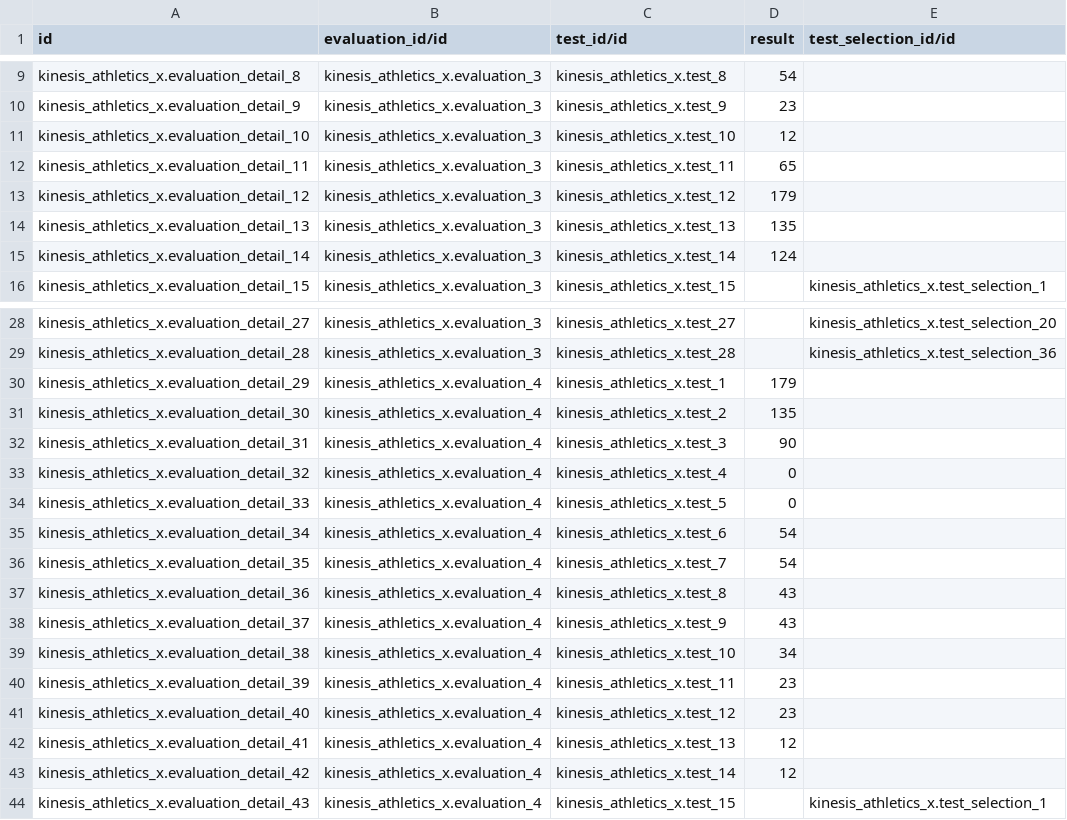
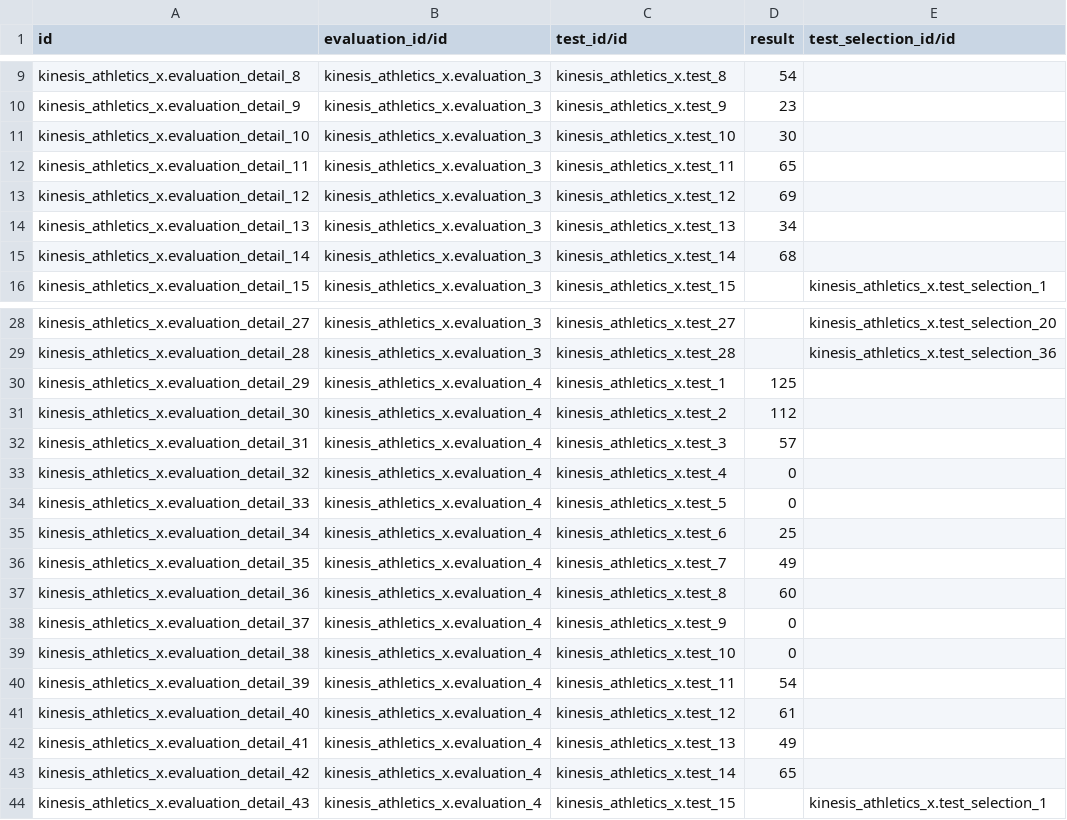
Before and after one commit to ingadhoc/odoo-kinesis-athletics, a CSV file: addons/kinesis_athletics_x/data/kinesis_athletics.evaluation_detail.csv, drawn as a sheet; only a part is shown, gaps mark what is left out; the diff covers the shown part only.

Commit message:
[FIX] Some bugfixes on check_result constraint

```diff
--- a/addons/kinesis_athletics_x/data/kinesis_athletics.evaluation_detail.csv
+++ b/addons/kinesis_athletics_x/data/kinesis_athletics.evaluation_detail.csv
@@ -10,7 +10,7 @@ kinesis_athletics_x.evaluation_detail_8,kinesis_athletics_x.evaluation_3,kinesis
 kinesis_athletics_x.evaluation_detail_9,kinesis_athletics_x.evaluation_3,kinesis_athletics_x.test_9,23,
-kinesis_athletics_x.evaluation_detail_10,kinesis_athletics_x.evaluation_3,kinesis_athletics_x.test_10,12,
+kinesis_athletics_x.evaluation_detail_10,kinesis_athletics_x.evaluation_3,kinesis_athletics_x.test_10,30,
 kinesis_athletics_x.evaluation_detail_11,kinesis_athletics_x.evaluation_3,kinesis_athletics_x.test_11,65,
-kinesis_athletics_x.evaluation_detail_12,kinesis_athletics_x.evaluation_3,kinesis_athletics_x.test_12,179,
-kinesis_athletics_x.evaluation_detail_13,kinesis_athletics_x.evaluation_3,kinesis_athletics_x.test_13,135,
-kinesis_athletics_x.evaluation_detail_14,kinesis_athletics_x.evaluation_3,kinesis_athletics_x.test_14,124,
+kinesis_athletics_x.evaluation_detail_12,kinesis_athletics_x.evaluation_3,kinesis_athletics_x.test_12,69,
+kinesis_athletics_x.evaluation_detail_13,kinesis_athletics_x.evaluation_3,kinesis_athletics_x.test_13,34,
+kinesis_athletics_x.evaluation_detail_14,kinesis_athletics_x.evaluation_3,kinesis_athletics_x.test_14,68,
 kinesis_athletics_x.evaluation_detail_15,kinesis_athletics_x.evaluation_3,kinesis_athletics_x.test_15,,kinesis_athletics_x.test_selection_1
@@ -29,16 +29,16 @@ kinesis_athletics_x.evaluation_detail_27,kinesis_athletics_x.evaluation_3,kinesi
 kinesis_athletics_x.evaluation_detail_28,kinesis_athletics_x.evaluation_3,kinesis_athletics_x.test_28,,kinesis_athletics_x.test_selection_36
-kinesis_athletics_x.evaluation_detail_29,kinesis_athletics_x.evaluation_4,kinesis_athletics_x.test_1,179,
-kinesis_athletics_x.evaluation_detail_30,kinesis_athletics_x.evaluation_4,kinesis_athletics_x.test_2,135,
-kinesis_athletics_x.evaluation_detail_31,kinesis_athletics_x.evaluation_4,kinesis_athletics_x.test_3,90,
+kinesis_athletics_x.evaluation_detail_29,kinesis_athletics_x.evaluation_4,kinesis_athletics_x.test_1,125,
+kinesis_athletics_x.evaluation_detail_30,kinesis_athletics_x.evaluation_4,kinesis_athletics_x.test_2,112,
+kinesis_athletics_x.evaluation_detail_31,kinesis_athletics_x.evaluation_4,kinesis_athletics_x.test_3,57,
 kinesis_athletics_x.evaluation_detail_32,kinesis_athletics_x.evaluation_4,kinesis_athletics_x.test_4,0,
 kinesis_athletics_x.evaluation_detail_33,kinesis_athletics_x.evaluation_4,kinesis_athletics_x.test_5,0,
-kinesis_athletics_x.evaluation_detail_34,kinesis_athletics_x.evaluation_4,kinesis_athletics_x.test_6,54,
-kinesis_athletics_x.evaluation_detail_35,kinesis_athletics_x.evaluation_4,kinesis_athletics_x.test_7,54,
-kinesis_athletics_x.evaluation_detail_36,kinesis_athletics_x.evaluation_4,kinesis_athletics_x.test_8,43,
-kinesis_athletics_x.evaluation_detail_37,kinesis_athletics_x.evaluation_4,kinesis_athletics_x.test_9,43,
-kinesis_athletics_x.evaluation_detail_38,kinesis_athletics_x.evaluation_4,kinesis_athletics_x.test_10,34,
-kinesis_athletics_x.evaluation_detail_39,kinesis_athletics_x.evaluation_4,kinesis_athletics_x.test_11,23,
-kinesis_athletics_x.evaluation_detail_40,kinesis_athletics_x.evaluation_4,kinesis_athletics_x.test_12,23,
-kinesis_athletics_x.evaluation_detail_41,kinesis_athletics_x.evaluation_4,kinesis_athletics_x.test_13,12,
-kinesis_athletics_x.evaluation_detail_42,kinesis_athletics_x.evaluation_4,kinesis_athletics_x.test_14,12,
+kinesis_athletics_x.evaluation_detail_34,kinesis_athletics_x.evaluation_4,kinesis_athletics_x.test_6,25,
+kinesis_athletics_x.evaluation_detail_35,kinesis_athletics_x.evaluation_4,kinesis_athletics_x.test_7,49,
+kinesis_athletics_x.evaluation_detail_36,kinesis_athletics_x.evaluation_4,kinesis_athletics_x.test_8,60,
+kinesis_athletics_x.evaluation_detail_37,kinesis_athletics_x.evaluation_4,kinesis_athletics_x.test_9,0,
+kinesis_athletics_x.evaluation_detail_38,kinesis_athletics_x.evaluation_4,kinesis_athletics_x.test_10,0,
+kinesis_athletics_x.evaluation_detail_39,kinesis_athletics_x.evaluation_4,kinesis_athletics_x.test_11,54,
+kinesis_athletics_x.evaluation_detail_40,kinesis_athletics_x.evaluation_4,kinesis_athletics_x.test_12,61,
+kinesis_athletics_x.evaluation_detail_41,kinesis_athletics_x.evaluation_4,kinesis_athletics_x.test_13,49,
+kinesis_athletics_x.evaluation_detail_42,kinesis_athletics_x.evaluation_4,kinesis_athletics_x.test_14,65,
 kinesis_athletics_x.evaluation_detail_43,kinesis_athletics_x.evaluation_4,kinesis_athletics_x.test_15,,kinesis_athletics_x.test_selection_1
```
Also changed, not shown: 23 edited cells elsewhere in this file, 3 other files.
